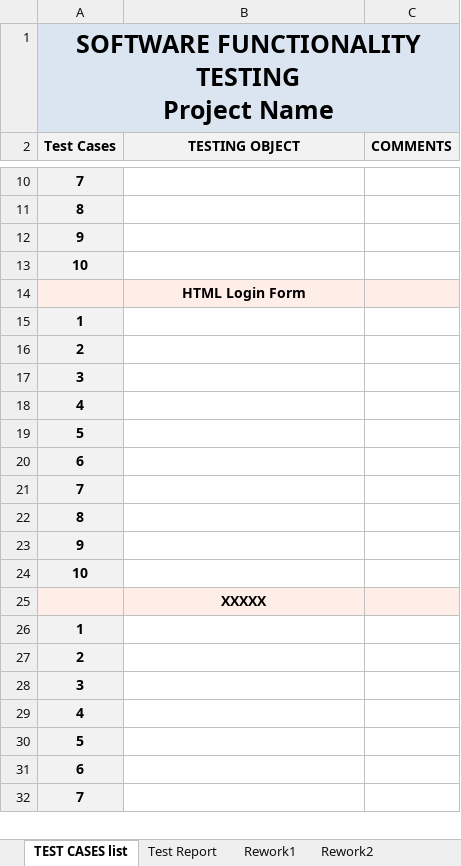
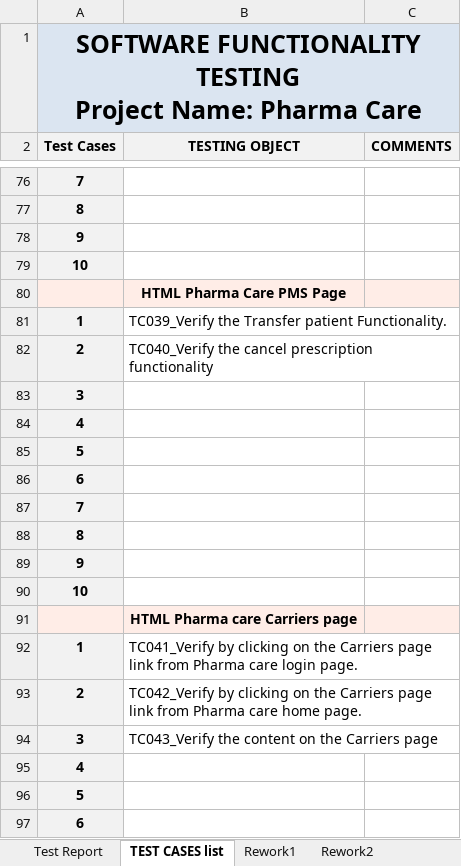
Before and after one commit to Eternum101/PharmaCare-System, an Excel workbook: Documentation/Test_Cases_Functionality.xlsx, sheet TEST CASES list, drawn as a sheet; only a part is shown, gaps mark what is left out; the shorter side is filled out with more unchanged rows; values as stored, in another font and other column widths than the file's, no borders; addresses are those after the commit; ↵ is a line break in a cell; the diff covers the shown part only; the diff names each change by its address in the sheet, - before the commit and + after, or states it on an @@ line.

Commit message:
*Added Ranis Test_Case_Functionality document*

```diff
--- a/Documentation/Test_Cases_Functionality.xlsx (sheet TEST CASES list)
+++ b/Documentation/Test_Cases_Functionality.xlsx (sheet TEST CASES list)
@@ sheet tab order changed: Test Report | TEST CASES list | Rework1 | Rework2 @@
-A1 (Test Cases): …TESTING ↵ Project Name
+A1 (Test Cases): …TESTING ↵ Project Name: Pharma Care
-B80 (TESTING OBJECT): HTML Login Form
+B80 (TESTING OBJECT): HTML Pharma Care PMS Page
-B81 (TESTING OBJECT): (empty)
+B81 (TESTING OBJECT): TC039_Verify the Transfer patient Functionality.
-B82 (TESTING OBJECT): (empty)
+B82 (TESTING OBJECT): TC040_Verify the cancel prescription functionality
-B91 (TESTING OBJECT): XXXXX
+B91 (TESTING OBJECT): HTML Pharma care Carriers page
-B92 (TESTING OBJECT): (empty)
+B92 (TESTING OBJECT): TC041_Verify by clicking on the Carriers page link from Pharma care login page.
-B93 (TESTING OBJECT): (empty)
+B93 (TESTING OBJECT): TC042_Verify by clicking on the Carriers page link from Pharma care home page.
-B94 (TESTING OBJECT): (empty)
+B94 (TESTING OBJECT): TC043_Verify the content on the Carriers page
```
Also changed, not shown: 42 added rows, 42 removed rows, 24 moved rows and 6 edited cells elsewhere in this sheet, sheet Test Report, formulas that keep their value, 8 other files.
